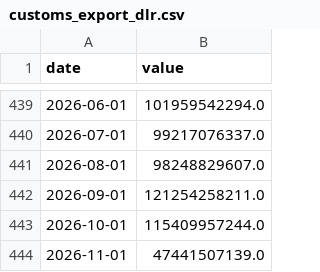
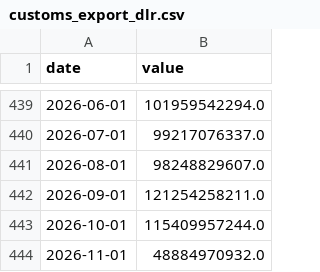
Before and after one commit to stevekoo-ai/Repo_name, a CSV file: data/normalized/customs_export_dlr.csv, drawn as a sheet; only a part is shown, gaps mark what is left out.

```diff
--- a/data/normalized/customs_export_dlr.csv
+++ b/data/normalized/customs_export_dlr.csv
@@ -443,2 +443,2 @@ date,value
 2026-10-01,115409957244.0
-2026-11-01,47441507139.0
+2026-11-01,48884970932.0
```
Also changed, not shown: data/normalized/customs_import_dlr.csv, sources/daily-price-history.csv, 3 other files.
